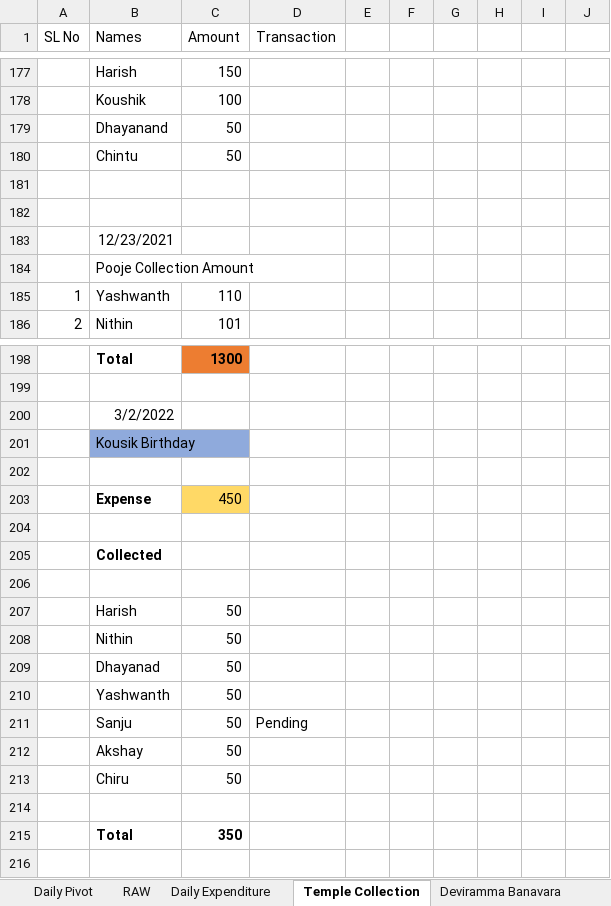
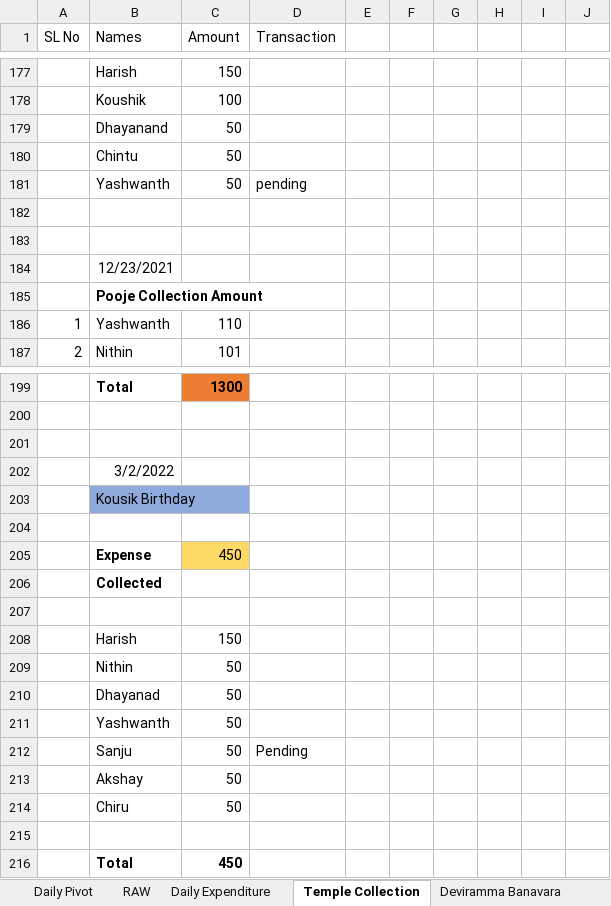
Before and after one commit to APP94815-ec-br/RaithaDinachari, an Excel workbook: Raitha Dinachari.xlsx, sheet Temple Collection, drawn as a sheet; only a part is shown, gaps mark what is left out; values as stored, in another font and other column widths than the file's, no borders; removed rows and columns are numbered as before the commit, all else as after; the diff names each change by its address in the sheet, - before the commit and + after, or states it on an @@ line.

```diff
--- a/Raitha Dinachari.xlsx (sheet Temple Collection)
+++ b/Raitha Dinachari.xlsx (sheet Temple Collection)
+row 181:  | Yashwanth | 50 | pending
-B185 bold: off
+B185 bold: on
+row 201: (empty)
-row 204: (empty)
-C208 (Amount): 50
+C208 (Amount): 150
-C216 (Amount): 350
+C216 (Amount): 450
```
Also changed, not shown: sheet Daily Expenditure, formulas that keep their value.
